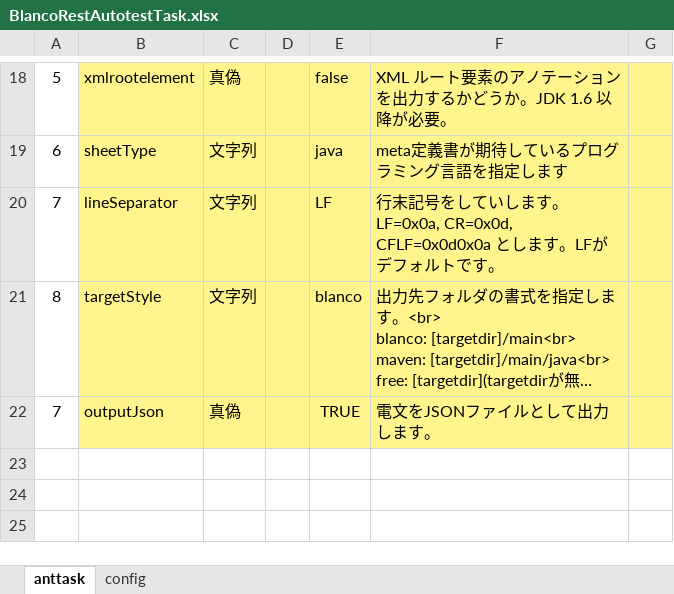
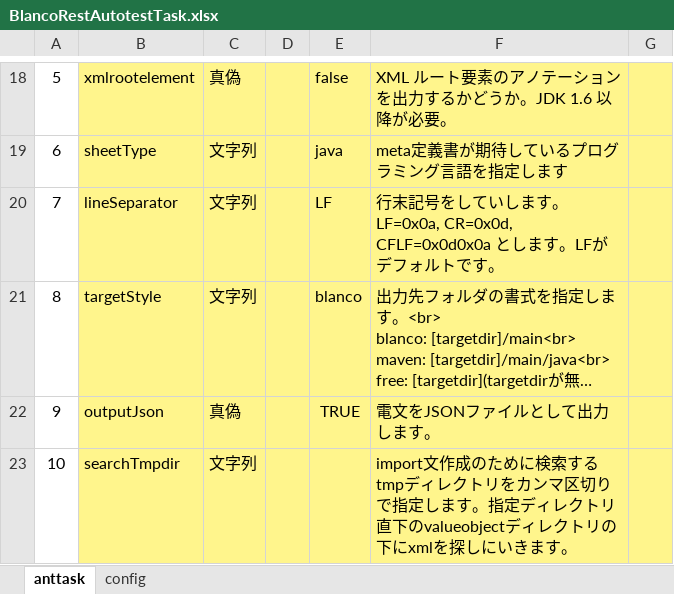
Before and after one commit to uedaueo/BlancoRestAutotest, an Excel workbook: meta/program/BlancoRestAutotestTask.xlsx, sheet anttask, drawn as a sheet; only a part is shown, gaps mark what is left out; long unchanged cells end in …; values as stored, in another font and other column widths than the file's, no borders; the diff names each change by its address in the sheet, - before the commit and + after, or states it on an @@ line.

Commit message:
0.0.11: Enable to specify type of property on Input/Expect sheet.

```diff
--- a/meta/program/BlancoRestAutotestTask.xlsx (sheet anttask)
+++ b/meta/program/BlancoRestAutotestTask.xlsx (sheet anttask)
-A22: 7
+A22: 9
+row 23: 10 | searchTmpdir | 文字列 |  |  | import文作成のために検索するtmpディレクトリをカンマ区切りで指定します。指定ディレクトリ直下のvalueobjectディレクトリの下にxmlを探しにいきます。
```
Also changed, not shown: meta/program/BlancoRestAutotestMessage.xlsx, 20 other files.
